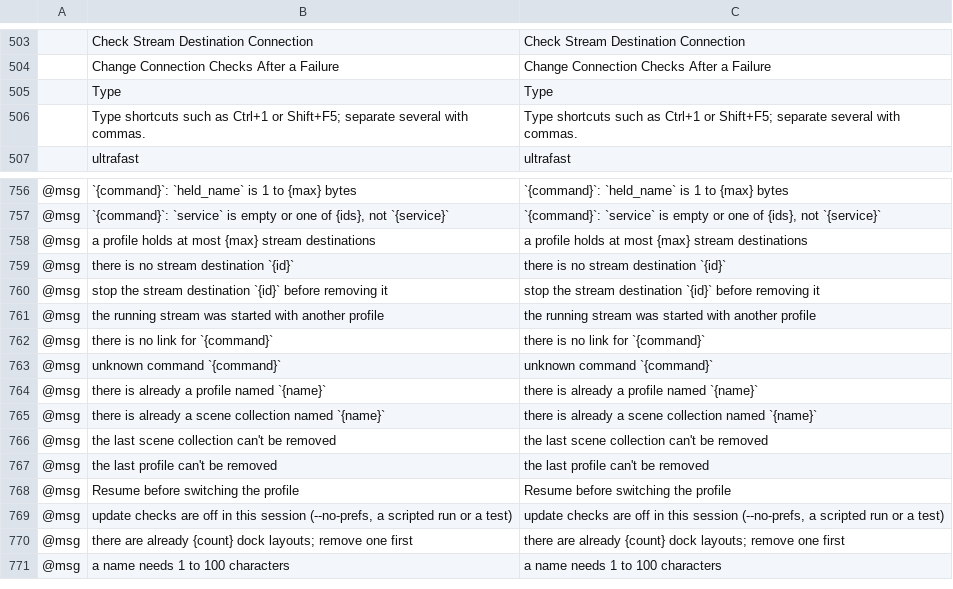
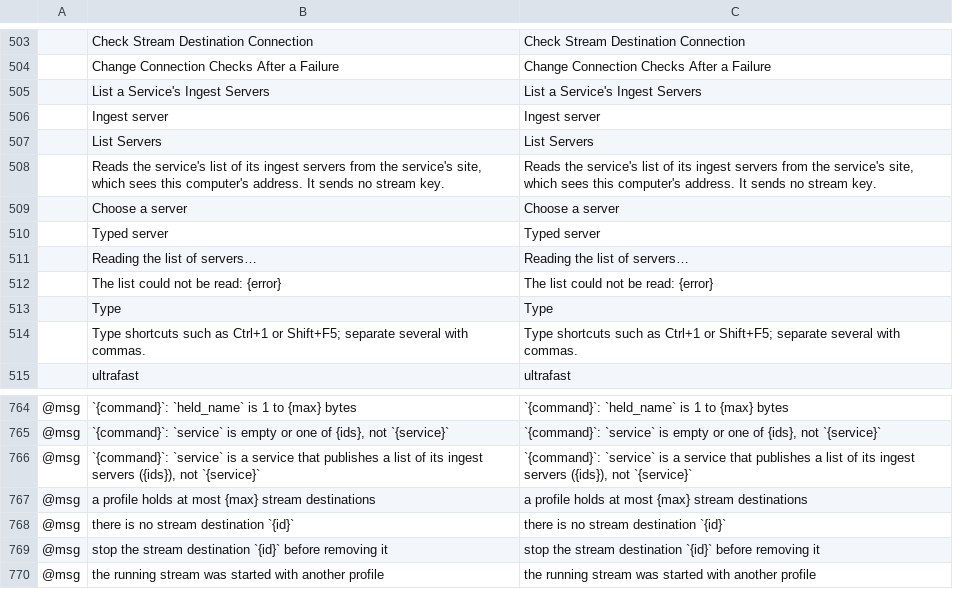
Before and after one commit to blamejs/StudioCraft, a TSV file: crates/ui-egui/i18n/locales/en/studiocraft.tsv, drawn as a sheet; only a part is shown, gaps mark what is left out; the shorter side is filled out with more unchanged rows; the diff names each change by its address in the sheet, - before the commit and + after, or states it on an @@ line.

Commit message:
Streaming: a destination's server can be picked from the service's ingest list
For a service that publishes a machine-readable list of its ingest
servers, the destination details gain an Ingest server row. List
Servers fetches the list on a thread of its own (HTTPS, no redirect,
no proxy, at most 256 KiB within 5 s, no stream key sent), and the row
then offers its servers: the service's default first, the others by
priority, at most 128. Choosing one fills the server field; a typed
server is kept until a server of the list is chosen. A list that was
read is kept for the session, and one that failed can be fetched again.

The new stream.ingest_servers command starts the same fetch and returns
at once with loading, ready (with the servers) or failed. Entries with
an address that is not rtmp or rtmps, has no application, or holds a
user name, a query, another placeholder or a control character are
left out.

```diff
--- a/crates/ui-egui/i18n/locales/en/studiocraft.tsv
+++ b/crates/ui-egui/i18n/locales/en/studiocraft.tsv
+row 505:  | List a Service's Ingest Servers | List a Service's Ingest Servers
+row 506:  | Ingest server | Ingest server
+row 507:  | List Servers | List Servers
+row 508:  | Reads the service's list of its ingest servers from the service's site, which sees this computer's address. It sends no stream key. | Reads the service's list of its ingest servers from the service's site, which sees this computer's address. It sends no stream key.
+row 509:  | Choose a server | Choose a server
+row 510:  | Typed server | Typed server
+row 511:  | Reading the list of servers… | Reading the list of servers…
+row 512:  | The list could not be read: {error} | The list could not be read: {error}
+row 766: @msg | `{command}`: `service` is a service that publishes a list of its ingest servers ({ids}), not `{service}` | `{command}`: `service` is a service that publishes a list of its ingest servers ({ids}), not `{service}`
```
Also changed, not shown: 12 other files.
